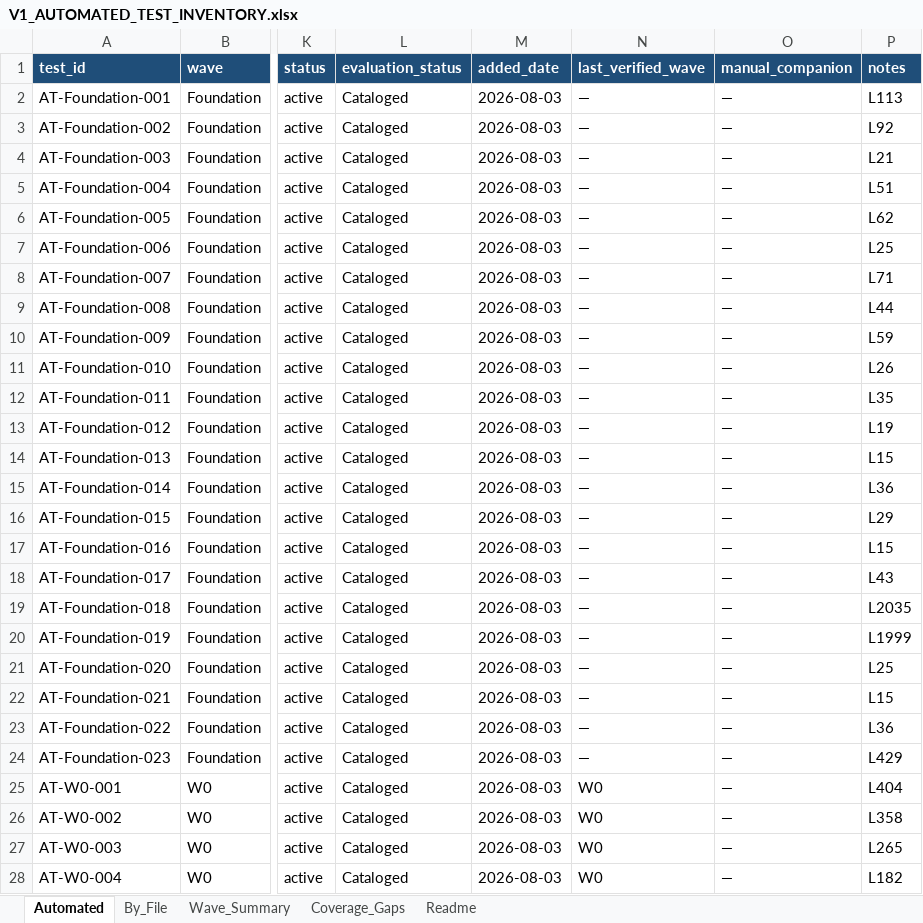
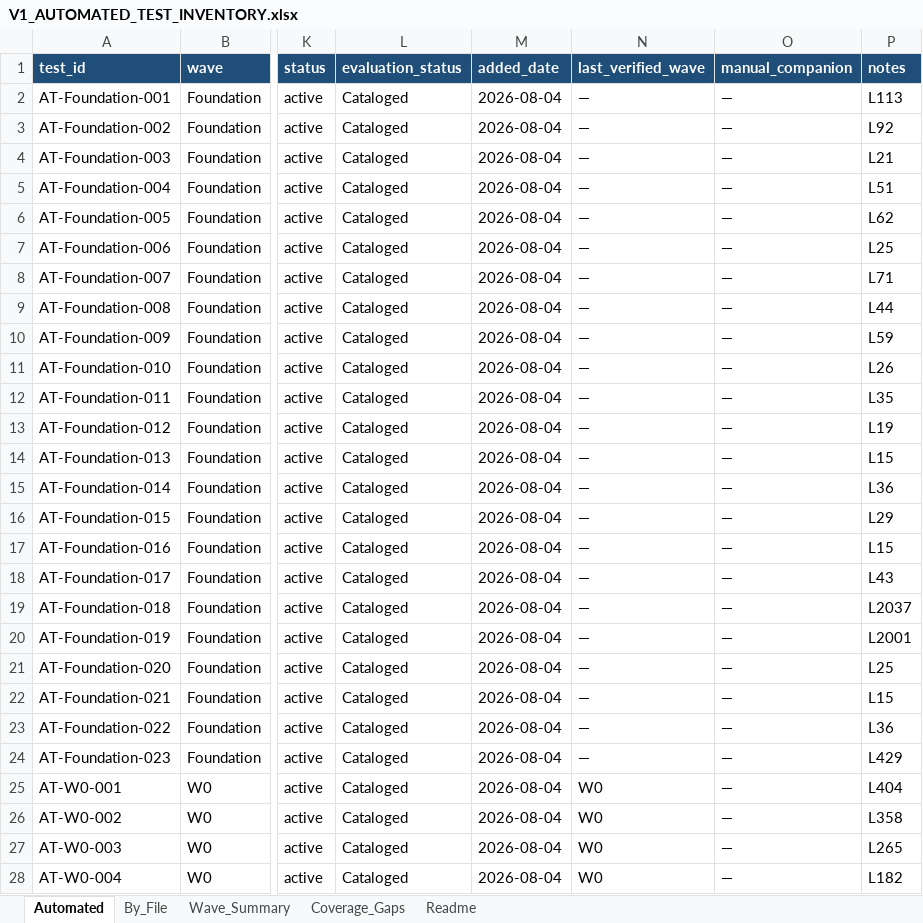
Before and after one commit to triput/Synesis, an Excel workbook: docs/V1_AUTOMATED_TEST_INVENTORY.xlsx, sheet Automated, drawn as a sheet; only a part is shown, gaps mark what is left out; values as stored, in another font and other column widths than the file's, no borders; table styles not drawn; the diff covers the shown part only; the diff names each change by its address in the sheet, - before the commit and + after, or states it on an @@ line.

```diff
--- a/docs/V1_AUTOMATED_TEST_INVENTORY.xlsx (sheet Automated)
+++ b/docs/V1_AUTOMATED_TEST_INVENTORY.xlsx (sheet Automated)
-M2:M28 (added_date): 2026-08-03
+M2:M28 (added_date): 2026-08-04
-P19 (notes): L2035
+P19 (notes): L2037
-P20 (notes): L1999
+P20 (notes): L2001
```
Also changed, not shown: 33 added rows and 1216 edited cells elsewhere in this sheet, sheet By_File, sheet Wave_Summary, sheet Readme, 8 other files.
